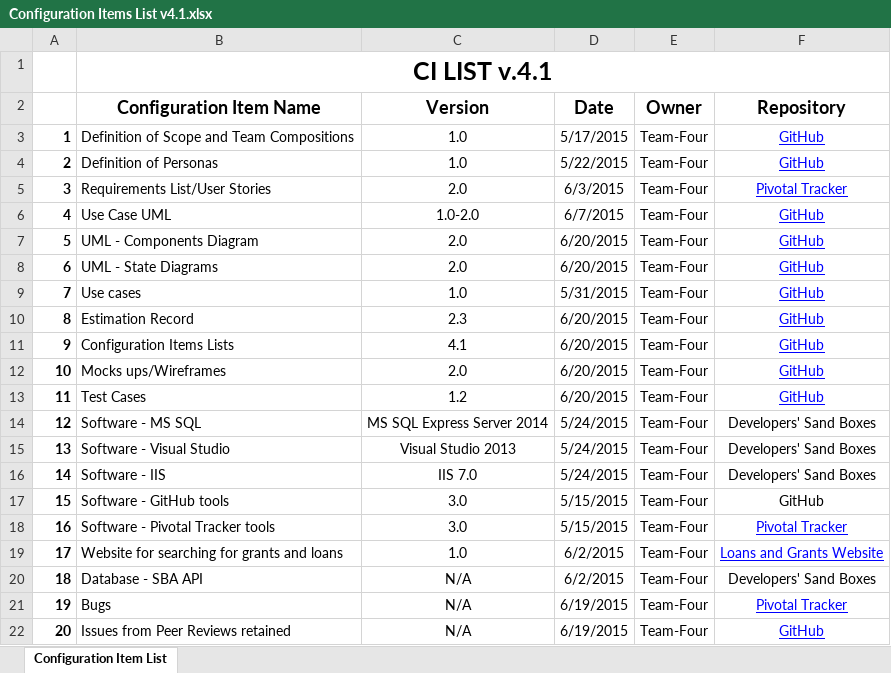
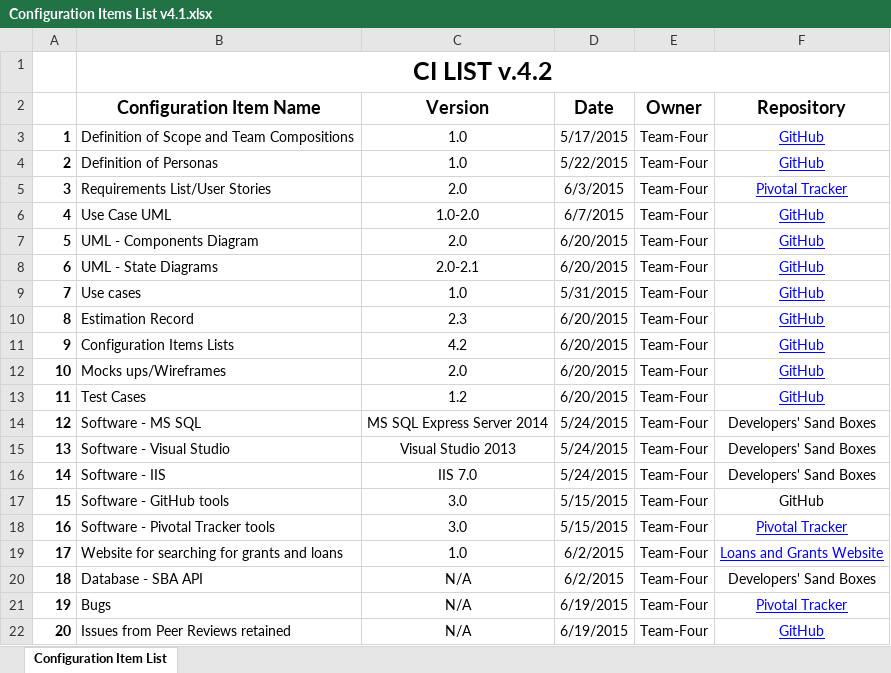
Before and after one commit to wshahzad/Team-Four, an Excel workbook: Documents/Configuration Items List v4.1.xlsx, sheet Configuration Item List, drawn as a sheet; values as stored, in another font and other column widths than the file's, no borders; the diff names each change by its address in the sheet, - before the commit and + after, or states it on an @@ line.

```diff
--- a/Documents/Configuration Items List v4.1.xlsx (sheet Configuration Item List)
+++ b/Documents/Configuration Items List v4.1.xlsx (sheet Configuration Item List)
-B1 (Configuration Item Name): CI LIST v.4.1
+B1 (Configuration Item Name): CI LIST v.4.2
-C8 (Version): 2.0
+C8 (Version): 2.0-2.1
-C11 (Version): 4.1
+C11 (Version): 4.2
```
Also changed, not shown: 2 other files.
